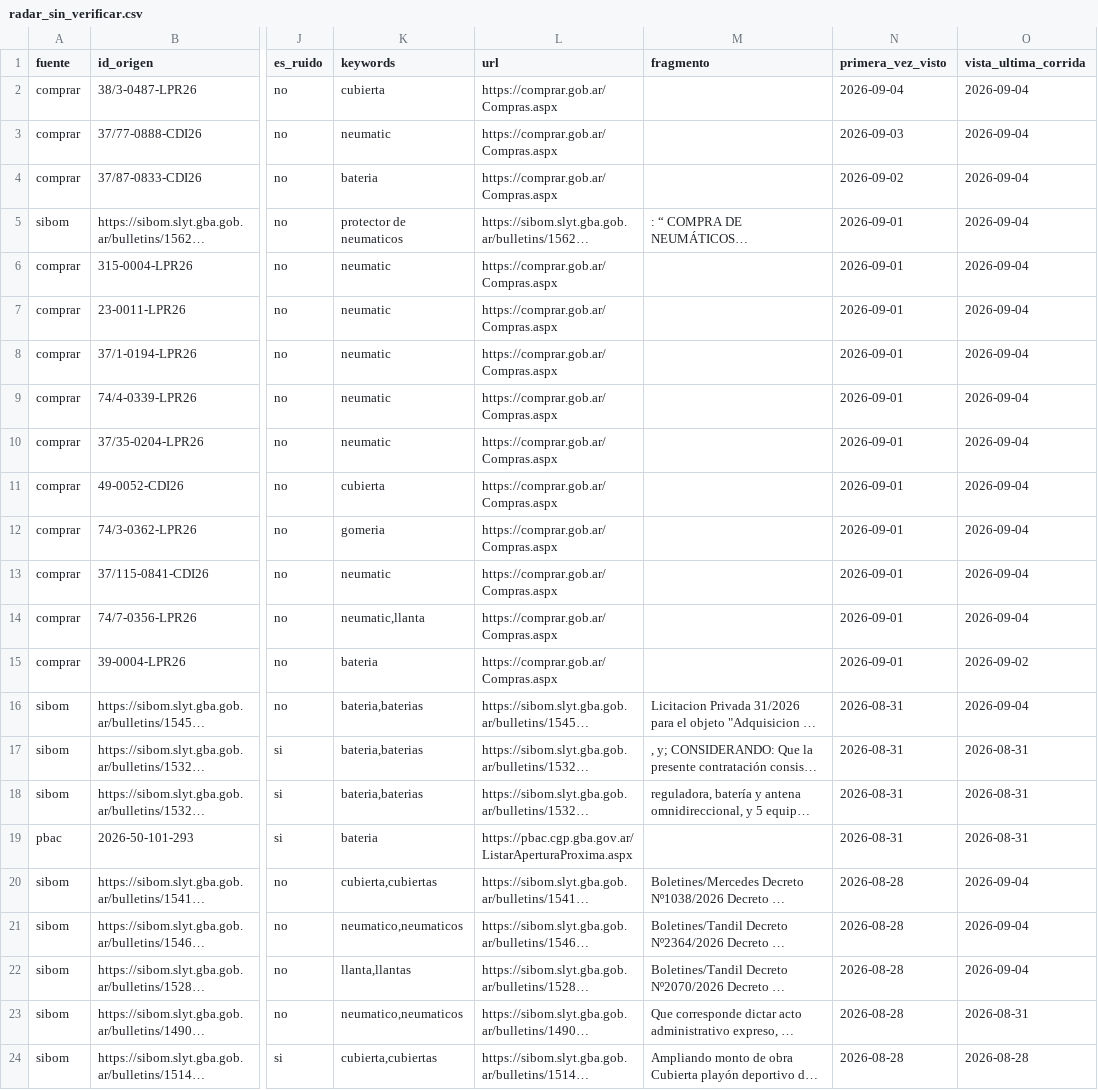
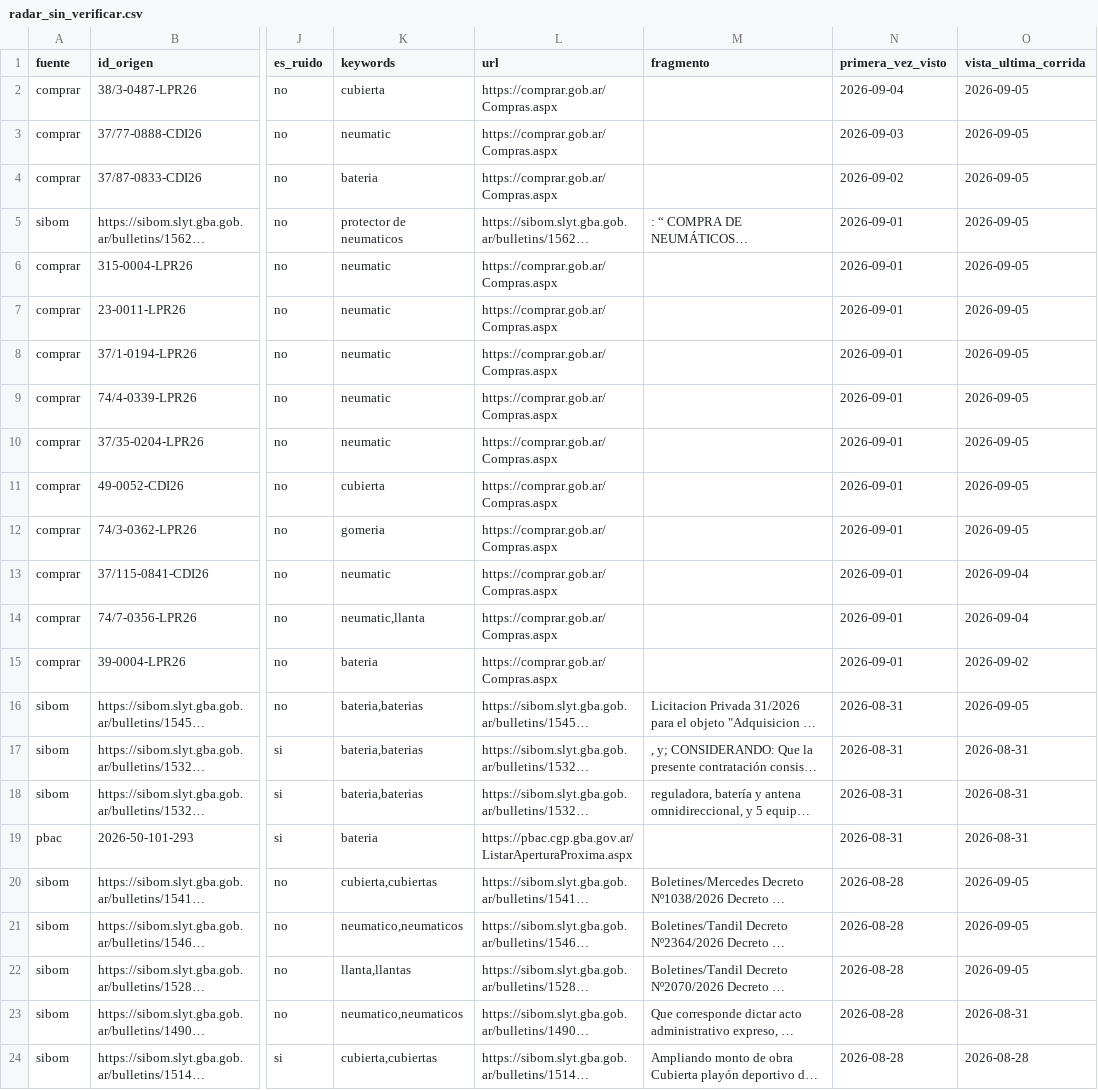
Before and after one commit to Santino530/radar-licitaciones, a CSV file: data/radar_sin_verificar.csv, drawn as a sheet; only a part is shown, gaps mark what is left out; long unchanged cells end in …; the diff names each change by its address in the sheet, - before the commit and + after, or states it on an @@ line.

```diff
--- a/data/radar_sin_verificar.csv
+++ b/data/radar_sin_verificar.csv
-O2:O12 (vista_ultima_corrida): 2026-09-04
+O2:O12 (vista_ultima_corrida): 2026-09-05
-O16 (vista_ultima_corrida): 2026-09-04
+O16 (vista_ultima_corrida): 2026-09-05
-O20:O22 (vista_ultima_corrida): 2026-09-04
+O20:O22 (vista_ultima_corrida): 2026-09-05
```
Also changed, not shown: data/historico.csv, 2 other files.
